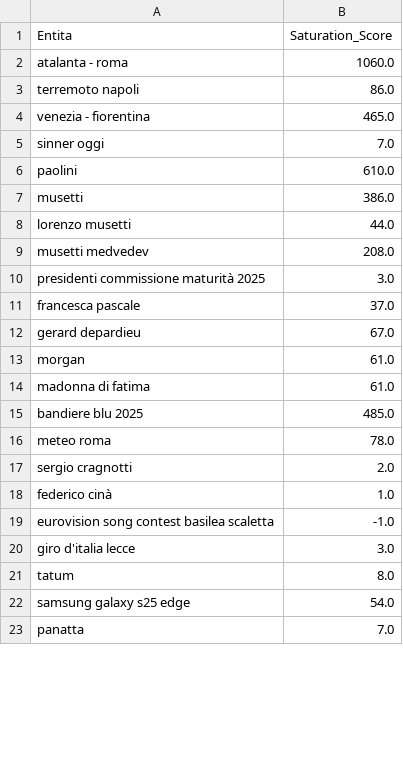
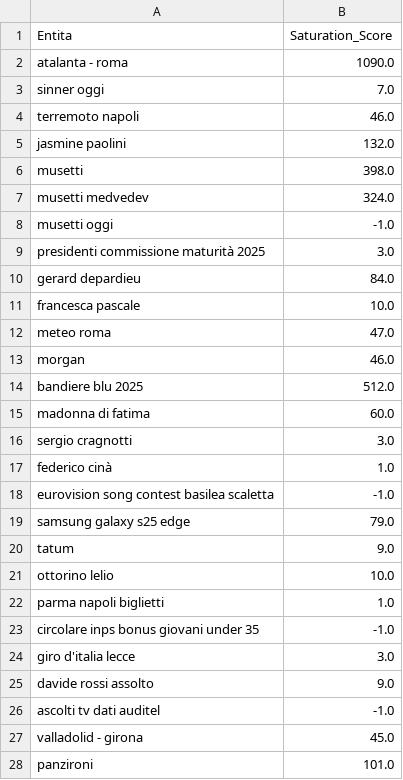
Before and after one commit to maledizionisrls/discover-prophet-website, a CSV file: checkpoint_data/05_saturation_scores.csv, drawn as a sheet; only a part is shown; the shorter side is filled out with more unchanged rows; the diff covers the shown part only.

```diff
--- a/checkpoint_data/05_saturation_scores.csv
+++ b/checkpoint_data/05_saturation_scores.csv
@@ -1,22 +1,28 @@
 Entita,Saturation_Score
-atalanta - roma,1060.0
-terremoto napoli,86.0
-venezia - fiorentina,465.0
+atalanta - roma,1090.0
 sinner oggi,7.0
-paolini,610.0
-musetti,386.0
-lorenzo musetti,44.0
-musetti medvedev,208.0
+terremoto napoli,46.0
+jasmine paolini,132.0
+musetti,398.0
+musetti medvedev,324.0
+musetti oggi,-1.0
 presidenti commissione maturità 2025,3.0
-francesca pascale,37.0
-gerard depardieu,67.0
-morgan,61.0
-madonna di fatima,61.0
-bandiere blu 2025,485.0
-meteo roma,78.0
-sergio cragnotti,2.0
+gerard depardieu,84.0
+francesca pascale,10.0
+meteo roma,47.0
+morgan,46.0
+bandiere blu 2025,512.0
+madonna di fatima,60.0
+sergio cragnotti,3.0
 federico cinà,1.0
 eurovision song contest basilea scaletta,-1.0
+samsung galaxy s25 edge,79.0
+tatum,9.0
+ottorino lelio,10.0
+parma napoli biglietti,1.0
+circolare inps bonus giovani under 35,-1.0
 giro d'italia lecce,3.0
-tatum,8.0
-samsung galaxy s25 edge,54.0
+davide rossi assolto,9.0
+ascolti tv dati auditel,-1.0
+valladolid - girona,45.0
+panzironi,101.0
```
Also changed, not shown: 14 added rows, 17 removed rows, 6 moved rows and 1 edited cell elsewhere in this file, checkpoint_data/01_entities_ordered_extracted.csv, checkpoint_data/02_context_run_2_scores.csv, 5 other files.
